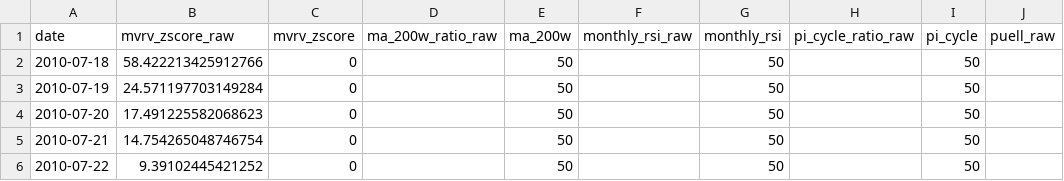
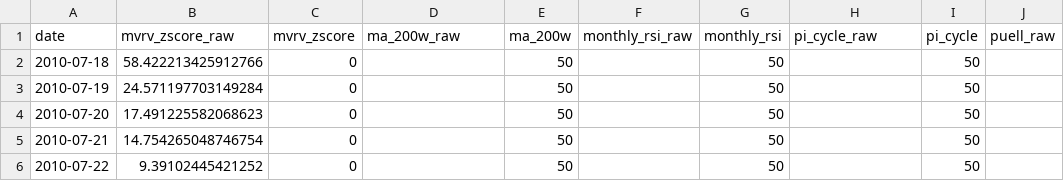
Before and after one commit to MeYoGui/fbtc-timing, a CSV file: data/bitcoin_signal_history.csv (was data/signal_history.csv), drawn as a sheet; only a part is shown; the diff names each change by its address in the sheet, - before the commit and + after, or states it on an @@ line.

```diff
--- a/data/signal_history.csv
+++ b/data/bitcoin_signal_history.csv
-D1: ma_200w_ratio_raw
+D1: ma_200w_raw
-H1: pi_cycle_ratio_raw
+H1: pi_cycle_raw
```
Also changed, not shown: 2 other files.
